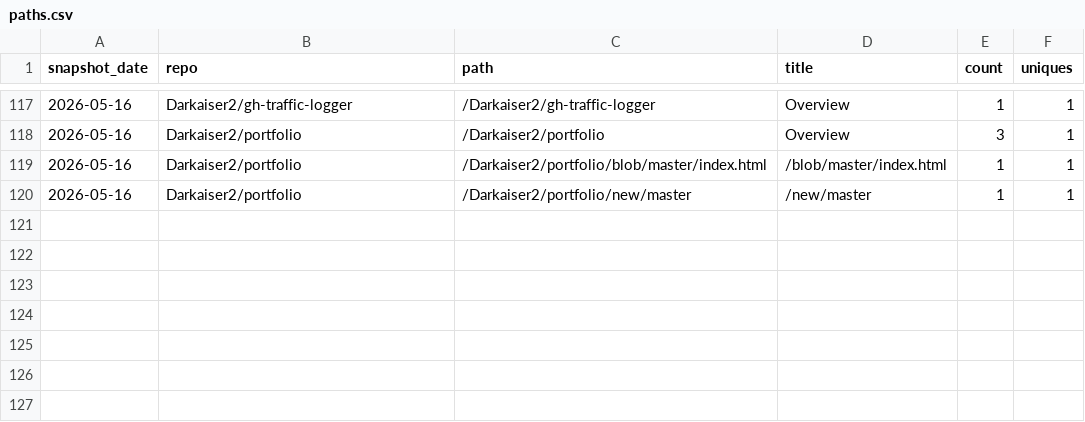
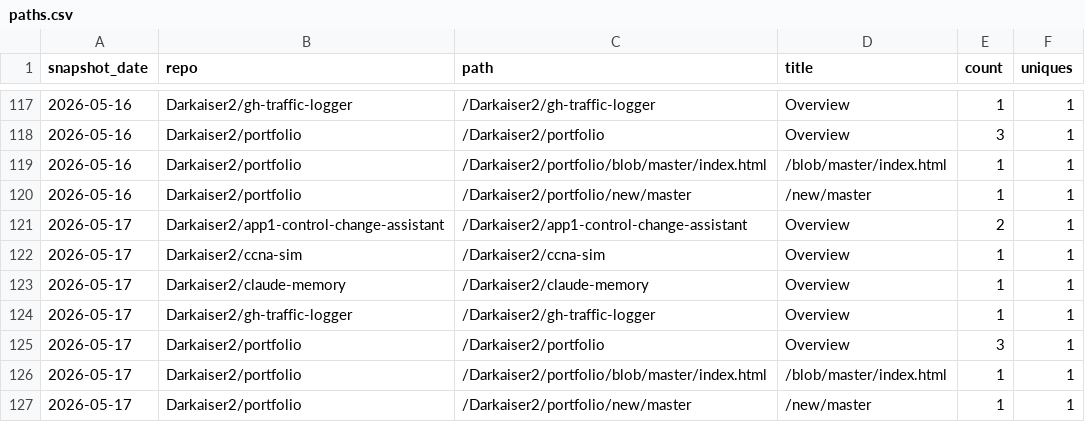
Before and after one commit to Darkaiser2/gh-traffic-logger, a CSV file: data/paths.csv, drawn as a sheet; only a part is shown, gaps mark what is left out; the diff names each change by its address in the sheet, - before the commit and + after, or states it on an @@ line.

```diff
--- a/data/paths.csv
+++ b/data/paths.csv
+row 121: 2026-05-17 | Darkaiser2/app1-control-change-assistant | /Darkaiser2/app1-control-change-assistant | Overview | 2 | 1
+row 122: 2026-05-17 | Darkaiser2/ccna-sim | /Darkaiser2/ccna-sim | Overview | 1 | 1
+row 123: 2026-05-17 | Darkaiser2/claude-memory | /Darkaiser2/claude-memory | Overview | 1 | 1
+row 124: 2026-05-17 | Darkaiser2/gh-traffic-logger | /Darkaiser2/gh-traffic-logger | Overview | 1 | 1
+row 125: 2026-05-17 | Darkaiser2/portfolio | /Darkaiser2/portfolio | Overview | 3 | 1
+row 126: 2026-05-17 | Darkaiser2/portfolio | /Darkaiser2/portfolio/blob/master/index.html | /blob/master/index.html | 1 | 1
+row 127: 2026-05-17 | Darkaiser2/portfolio | /Darkaiser2/portfolio/new/master | /new/master | 1 | 1
```
Also changed, not shown: data/clones.csv, data/referrers.csv, 1 other file.
